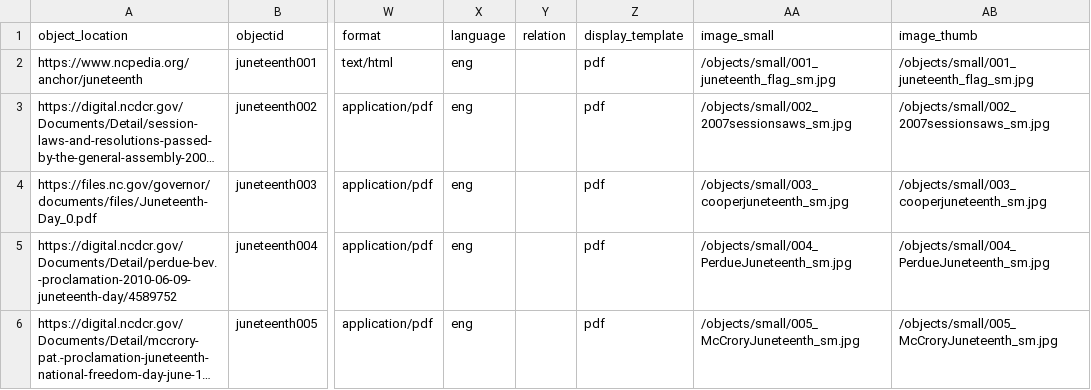
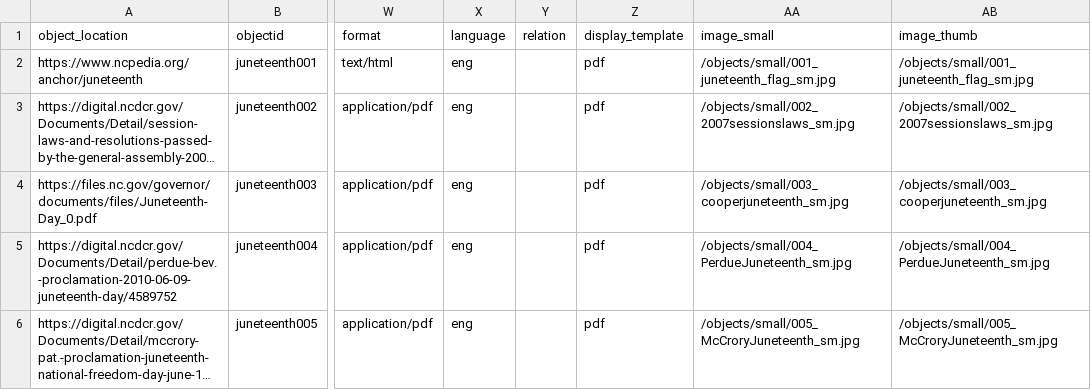
Before and after one commit to SLNC-DIMP/juneteenth, a CSV file: _data/juneteenth-metadata.csv, drawn as a sheet; only a part is shown, gaps mark what is left out; long unchanged cells end in …; the diff names each change by its address in the sheet, - before the commit and + after, or states it on an @@ line.

Commit message:
Update metadata

```diff
--- a/_data/juneteenth-metadata.csv
+++ b/_data/juneteenth-metadata.csv
-AA3 (image_small): /objects/small/002_2007sessionsaws_sm.jpg
+AA3 (image_small): /objects/small/002_2007sessionslaws_sm.jpg
-AB3 (image_thumb): /objects/small/002_2007sessionsaws_sm.jpg
+AB3 (image_thumb): /objects/small/002_2007sessionslaws_sm.jpg
```
